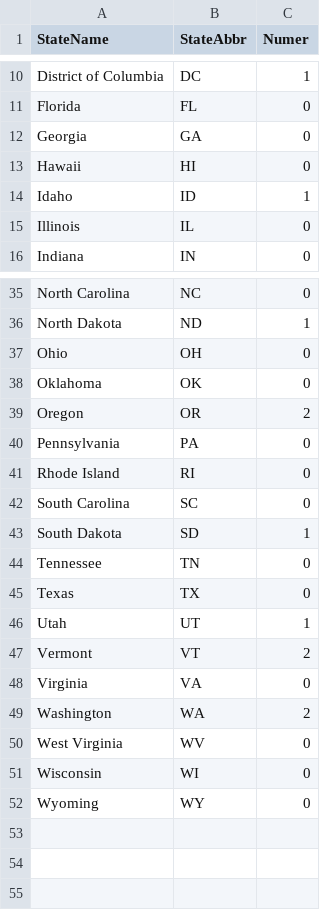
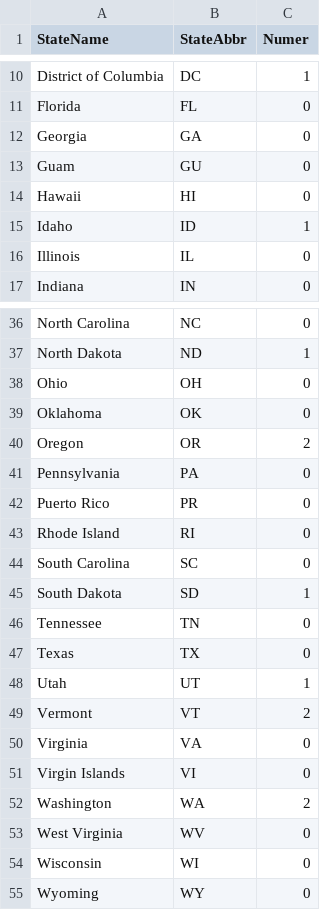
Before and after one commit to troutbum/RprogrammingAssignment3, a CSV file: states.csv, drawn as a sheet; only a part is shown, gaps mark what is left out.

```diff
--- a/states.csv
+++ b/states.csv
@@ -12,2 +12,3 @@ Florida,FL,0
 Georgia,GA,0
+Guam,GU,0
 Hawaii,HI,0
@@ -40,2 +41,3 @@ Oregon,OR,2
 Pennsylvania,PA,0
+Puerto Rico,PR,0
 Rhode Island,RI,0
@@ -48,2 +50,3 @@ Vermont,VT,2
 Virginia,VA,0
+Virgin Islands,VI,0
 Washington,WA,2
```
Also changed, not shown: 3 other files.
